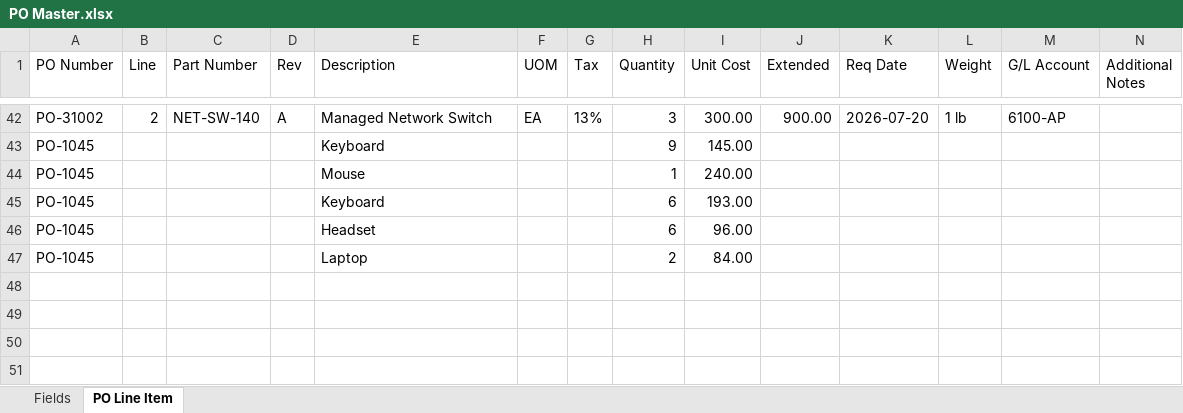
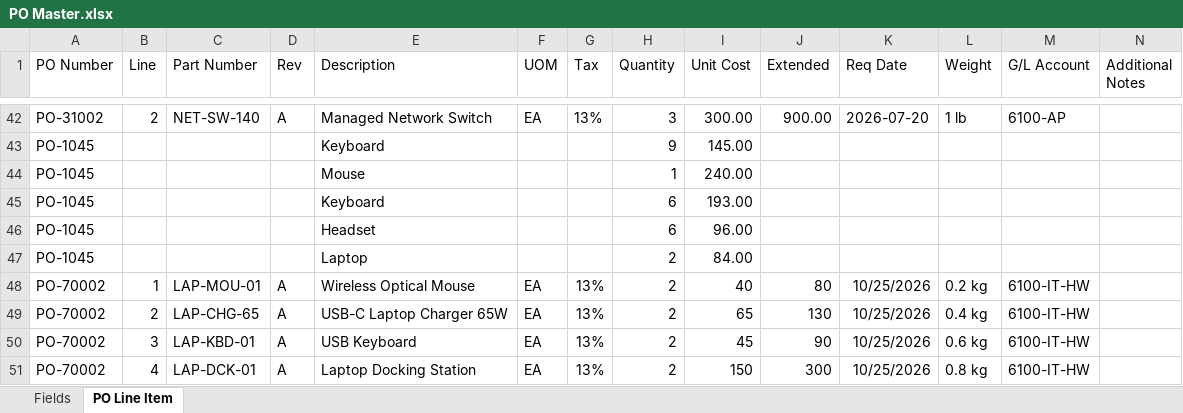
Before and after one commit to tech-ezofis-git/ezofis-app-v6, an Excel workbook: app/src/assets/PO Master.xlsx, sheet PO Line Item, drawn as a sheet; only a part is shown, gaps mark what is left out; values as stored, in another font and other column widths than the file's, no borders; the diff names each change by its address in the sheet, - before the commit and + after, or states it on an @@ line.

```diff
--- a/app/src/assets/PO Master.xlsx (sheet PO Line Item)
+++ b/app/src/assets/PO Master.xlsx (sheet PO Line Item)
+row 48: PO-70002 | 1 | LAP-MOU-01 | A | Wireless Optical Mouse | EA | 13% | 2 | 40 | 80 | 10/25/2026 | 0.2 kg | 6100-IT-HW
+row 49: PO-70002 | 2 | LAP-CHG-65 | A | USB-C Laptop Charger 65W | EA | 13% | 2 | 65 | 130 | 10/25/2026 | 0.4 kg | 6100-IT-HW
+row 50: PO-70002 | 3 | LAP-KBD-01 | A | USB Keyboard | EA | 13% | 2 | 45 | 90 | 10/25/2026 | 0.6 kg | 6100-IT-HW
+row 51: PO-70002 | 4 | LAP-DCK-01 | A | Laptop Docking Station | EA | 13% | 2 | 150 | 300 | 10/25/2026 | 0.8 kg | 6100-IT-HW
```
Also changed, not shown: sheet Fields, 10 other files.
